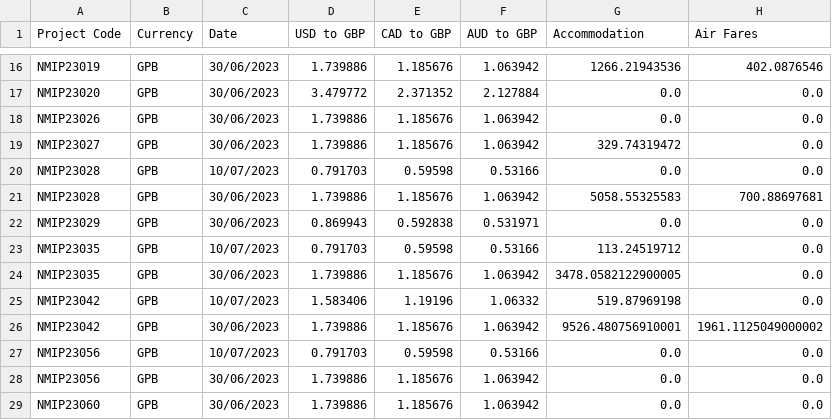
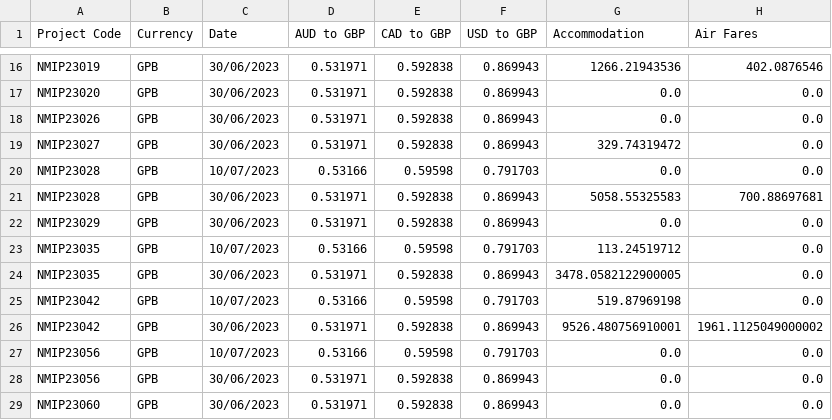
Before and after one commit to network-mapping/mps-kpi, a CSV file: mps_report.2023.07.27.csv, drawn as a sheet; only a part is shown, gaps mark what is left out; the diff covers the shown part only; the diff names each change by its address in the sheet, - before the commit and + after, or states it on an @@ line.

```diff
--- a/mps_report.2023.07.27.csv
+++ b/mps_report.2023.07.27.csv
-D1: USD to GBP
+D1: AUD to GBP
-F1: AUD to GBP
+F1: USD to GBP
-D16 (AUD to GBP): 1.739886
+D16 (AUD to GBP): 0.531971
-E16 (CAD to GBP): 1.185676
+E16 (CAD to GBP): 0.592838
-F16 (USD to GBP): 1.063942
+F16 (USD to GBP): 0.869943
-D17 (AUD to GBP): 3.479772
+D17 (AUD to GBP): 0.531971
-E17 (CAD to GBP): 2.371352
+E17 (CAD to GBP): 0.592838
-F17 (USD to GBP): 2.127884
+F17 (USD to GBP): 0.869943
-D18:D19 (AUD to GBP): 1.739886
+D18:D19 (AUD to GBP): 0.531971
-E18:E19 (CAD to GBP): 1.185676
+E18:E19 (CAD to GBP): 0.592838
-F18:F19 (USD to GBP): 1.063942
+F18:F19 (USD to GBP): 0.869943
-D20 (AUD to GBP): 0.791703
+D20 (AUD to GBP): 0.53166
-F20 (USD to GBP): 0.53166
+F20 (USD to GBP): 0.791703
-D21 (AUD to GBP): 1.739886
+D21 (AUD to GBP): 0.531971
-E21 (CAD to GBP): 1.185676
+E21 (CAD to GBP): 0.592838
-F21 (USD to GBP): 1.063942
+F21 (USD to GBP): 0.869943
-D22 (AUD to GBP): 0.869943
+D22 (AUD to GBP): 0.531971
-F22 (USD to GBP): 0.531971
+F22 (USD to GBP): 0.869943
-D23 (AUD to GBP): 0.791703
+D23 (AUD to GBP): 0.53166
-F23 (USD to GBP): 0.53166
+F23 (USD to GBP): 0.791703
-D24 (AUD to GBP): 1.739886
+D24 (AUD to GBP): 0.531971
-E24 (CAD to GBP): 1.185676
+E24 (CAD to GBP): 0.592838
-F24 (USD to GBP): 1.063942
+F24 (USD to GBP): 0.869943
-D25 (AUD to GBP): 1.583406
+D25 (AUD to GBP): 0.53166
-E25 (CAD to GBP): 1.19196
+E25 (CAD to GBP): 0.59598
-F25 (USD to GBP): 1.06332
+F25 (USD to GBP): 0.791703
-D26 (AUD to GBP): 1.739886
+D26 (AUD to GBP): 0.531971
-E26 (CAD to GBP): 1.185676
+E26 (CAD to GBP): 0.592838
-F26 (USD to GBP): 1.063942
+F26 (USD to GBP): 0.869943
-D27 (AUD to GBP): 0.791703
+D27 (AUD to GBP): 0.53166
-F27 (USD to GBP): 0.53166
+F27 (USD to GBP): 0.791703
-D28:D29 (AUD to GBP): 1.739886
+D28:D29 (AUD to GBP): 0.531971
-E28:E29 (CAD to GBP): 1.185676
+E28:E29 (CAD to GBP): 0.592838
-F28:F29 (USD to GBP): 1.063942
+F28:F29 (USD to GBP): 0.869943
```
Also changed, not shown: 43 edited cells elsewhere in this file, 1 other file.
